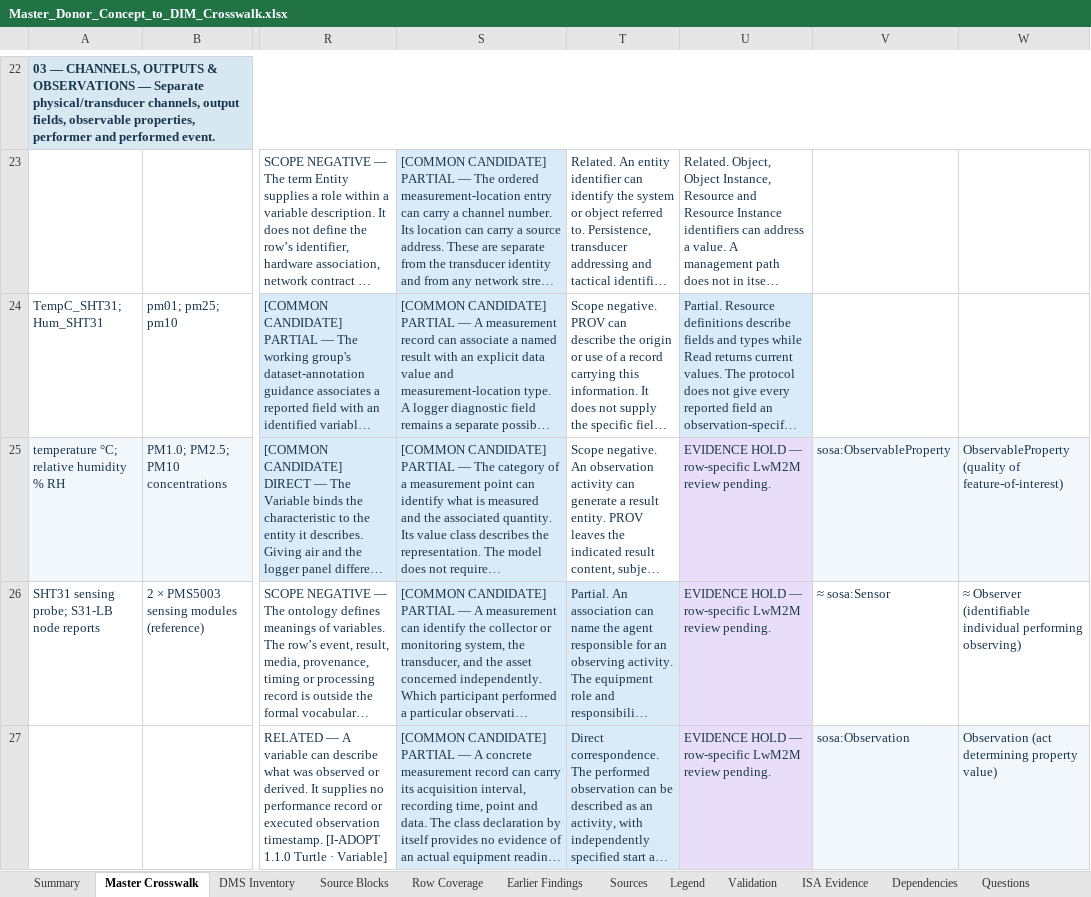
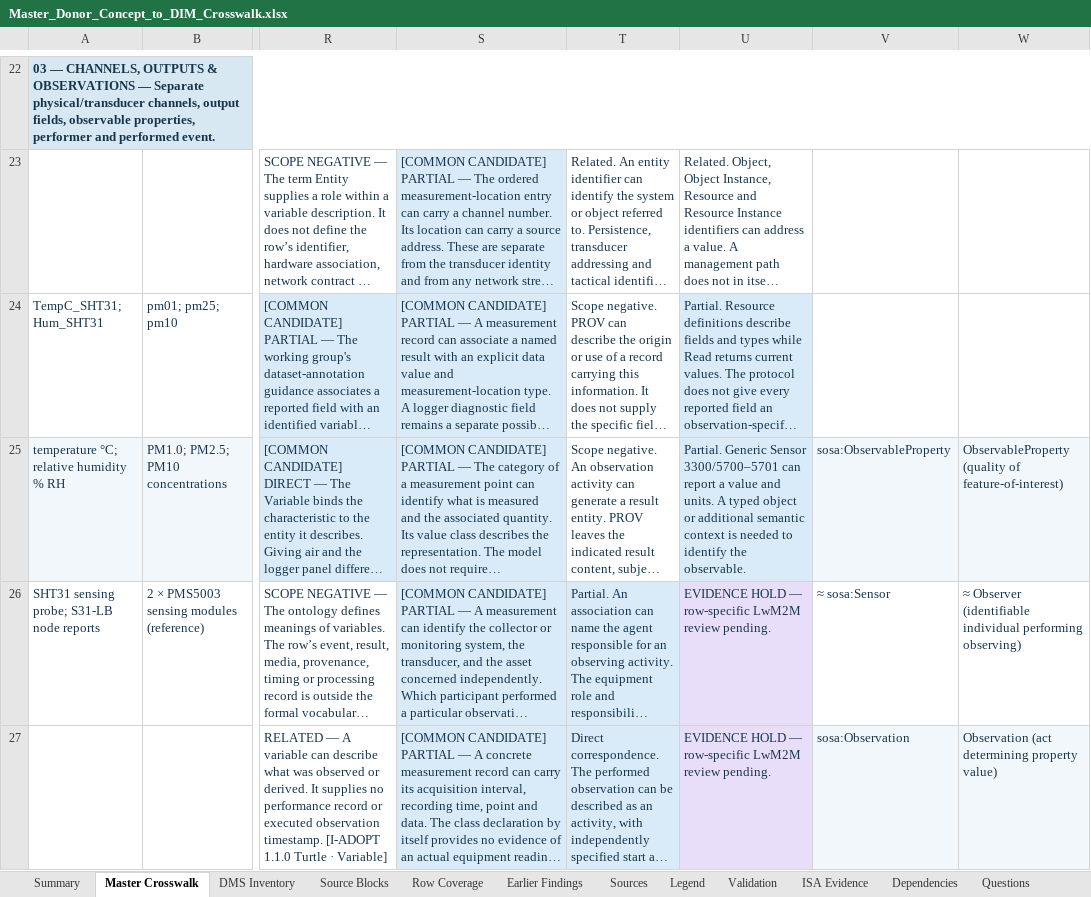
Before and after one commit to OS4CSAPI/glaux-client, an Excel workbook: Docs/Research/DIM_Profile_V2/Donor_DIM_Crosswalk/Master_Donor_Concept_to_DIM_Crosswalk.xlsx, sheet Master Crosswalk, drawn as a sheet; only a part is shown, gaps mark what is left out; long unchanged cells end in …; values as stored, in another font and other column widths than the file's, no borders; the diff covers the shown part only; the diff names each change by its address in the sheet, - before the commit and + after, or states it on an @@ line.

Commit message:
Integrate the 18 LwM2M sensor-object assessments

```diff
--- a/Docs/Research/DIM_Profile_V2/Donor_DIM_Crosswalk/Master_Donor_Concept_to_DIM_Crosswalk.xlsx (sheet Master Crosswalk)
+++ b/Docs/Research/DIM_Profile_V2/Donor_DIM_Crosswalk/Master_Donor_Concept_to_DIM_Crosswalk.xlsx (sheet Master Crosswalk)
-U25: EVIDENCE HOLD — row-specific LwM2M review pending.
+U25: Partial. Generic Sensor 3300/5700–5701 can report a value and units. A typed object or additional semantic context is needed to identify the observable.
```
Also changed, not shown: 17 edited cells and cell formats elsewhere in this sheet, sheet Summary, 9 other files.
